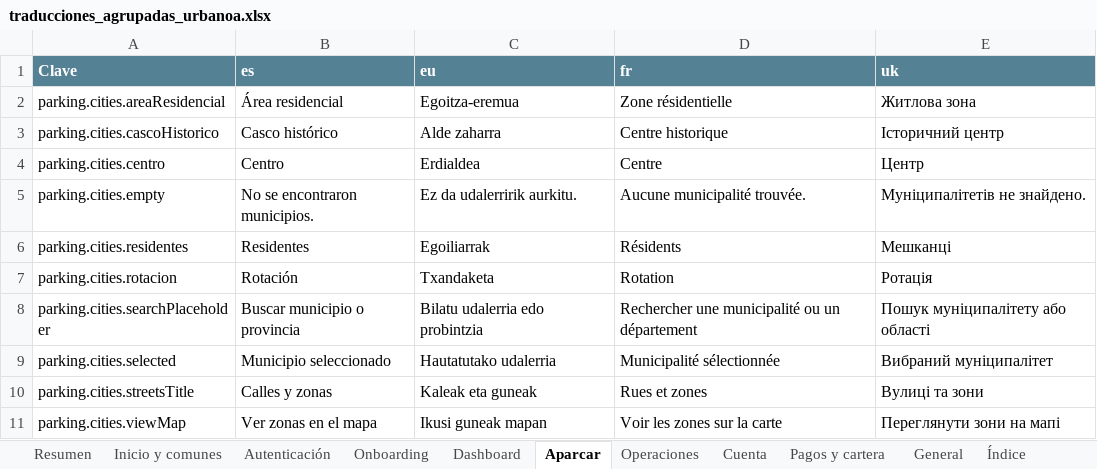
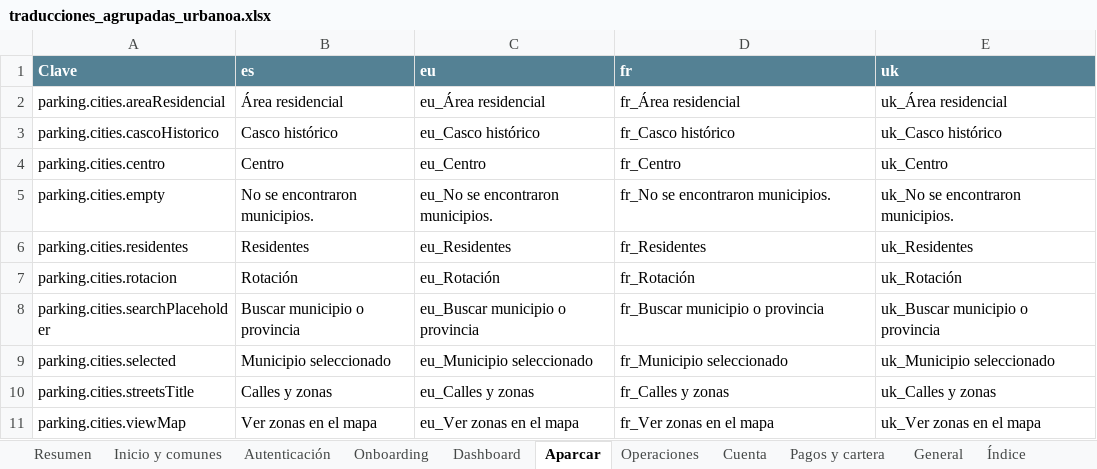
Before and after one commit to ErnestoArtime/urbanoa-web-nueva, an Excel workbook: docs/traducciones_agrupadas_urbanoa.xlsx, sheet Aparcar, drawn as a sheet; only a part is shown; values as stored, in another font and other column widths than the file's, no borders; conditional formats not drawn; the diff covers the shown part only; the diff names each change by its address in the sheet, - before the commit and + after, or states it on an @@ line.

```diff
--- a/docs/traducciones_agrupadas_urbanoa.xlsx (sheet Aparcar)
+++ b/docs/traducciones_agrupadas_urbanoa.xlsx (sheet Aparcar)
-C2 (eu): Egoitza-eremua
+C2 (eu): eu_Área residencial
-D2 (fr): Zone résidentielle
+D2 (fr): fr_Área residencial
-E2 (uk): Житлова зона
+E2 (uk): uk_Área residencial
-C3 (eu): Alde zaharra
+C3 (eu): eu_Casco histórico
-D3 (fr): Centre historique
+D3 (fr): fr_Casco histórico
-E3 (uk): Історичний центр
+E3 (uk): uk_Casco histórico
-C4 (eu): Erdialdea
+C4 (eu): eu_Centro
-D4 (fr): Centre
+D4 (fr): fr_Centro
-E4 (uk): Центр
+E4 (uk): uk_Centro
-C5 (eu): Ez da udalerririk aurkitu.
+C5 (eu): eu_No se encontraron municipios.
-D5 (fr): Aucune municipalité trouvée.
+D5 (fr): fr_No se encontraron municipios.
-E5 (uk): Муніципалітетів не знайдено.
+E5 (uk): uk_No se encontraron municipios.
-C6 (eu): Egoiliarrak
+C6 (eu): eu_Residentes
-D6 (fr): Résidents
+D6 (fr): fr_Residentes
-E6 (uk): Мешканці
+E6 (uk): uk_Residentes
-C7 (eu): Txandaketa
+C7 (eu): eu_Rotación
-D7 (fr): Rotation
+D7 (fr): fr_Rotación
-E7 (uk): Ротація
+E7 (uk): uk_Rotación
-C8 (eu): Bilatu udalerria edo probintzia
+C8 (eu): eu_Buscar municipio o provincia
-D8 (fr): Rechercher une municipalité ou un département
+D8 (fr): fr_Buscar municipio o provincia
-E8 (uk): Пошук муніципалітету або області
+E8 (uk): uk_Buscar municipio o provincia
-C9 (eu): Hautatutako udalerria
+C9 (eu): eu_Municipio seleccionado
-D9 (fr): Municipalité sélectionnée
+D9 (fr): fr_Municipio seleccionado
-E9 (uk): Вибраний муніципалітет
+E9 (uk): uk_Municipio seleccionado
-C10 (eu): Kaleak eta guneak
+C10 (eu): eu_Calles y zonas
-D10 (fr): Rues et zones
+D10 (fr): fr_Calles y zonas
-E10 (uk): Вулиці та зони
+E10 (uk): uk_Calles y zonas
-C11 (eu): Ikusi guneak mapan
+C11 (eu): eu_Ver zonas en el mapa
-D11 (fr): Voir les zones sur la carte
+D11 (fr): fr_Ver zonas en el mapa
-E11 (uk): Переглянути зони на мапі
+E11 (uk): uk_Ver zonas en el mapa
```
Also changed, not shown: 309 edited cells elsewhere in this sheet, sheet Resumen, sheet Cuenta, sheet Operaciones, sheet Dashboard, sheet Inicio y comunes, sheet Onboarding, 2 more sheets, 3 other files.
